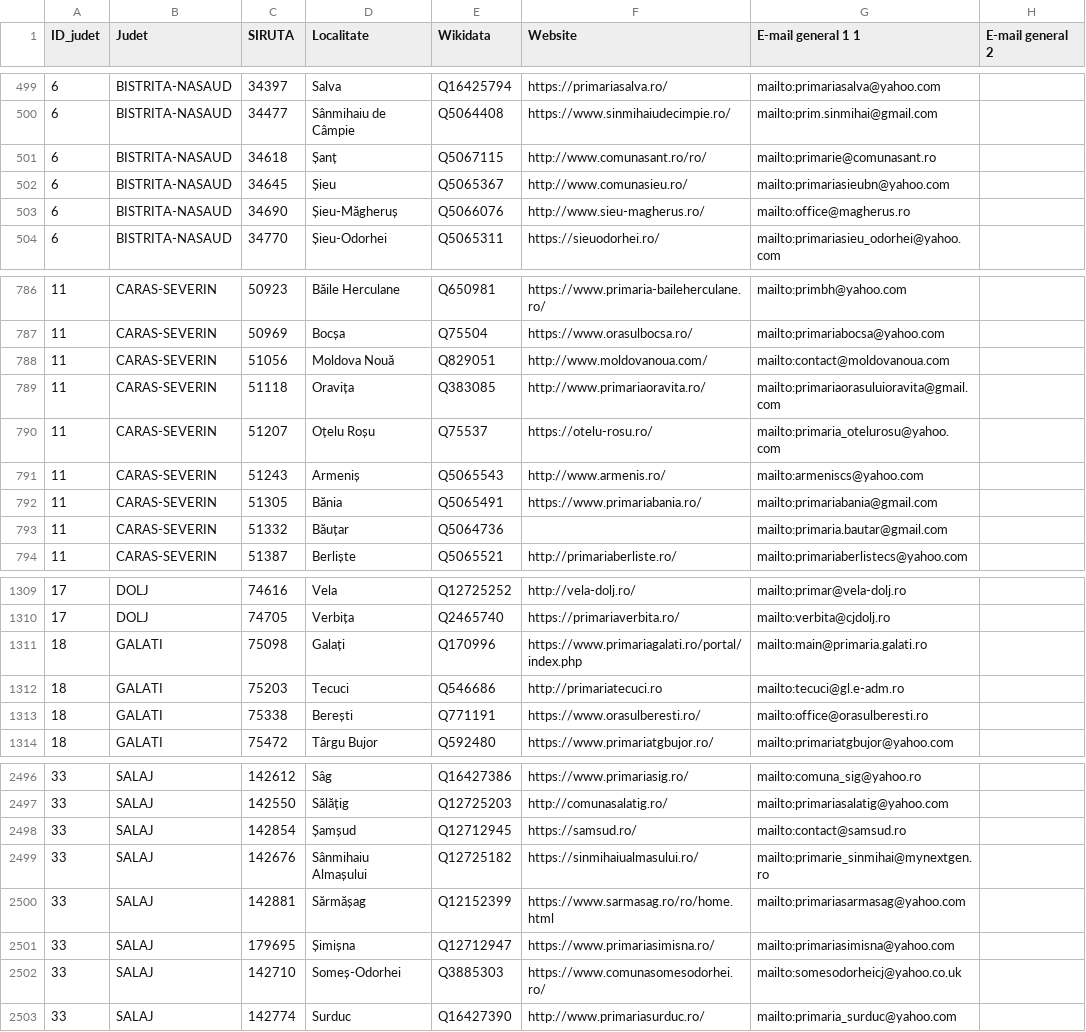
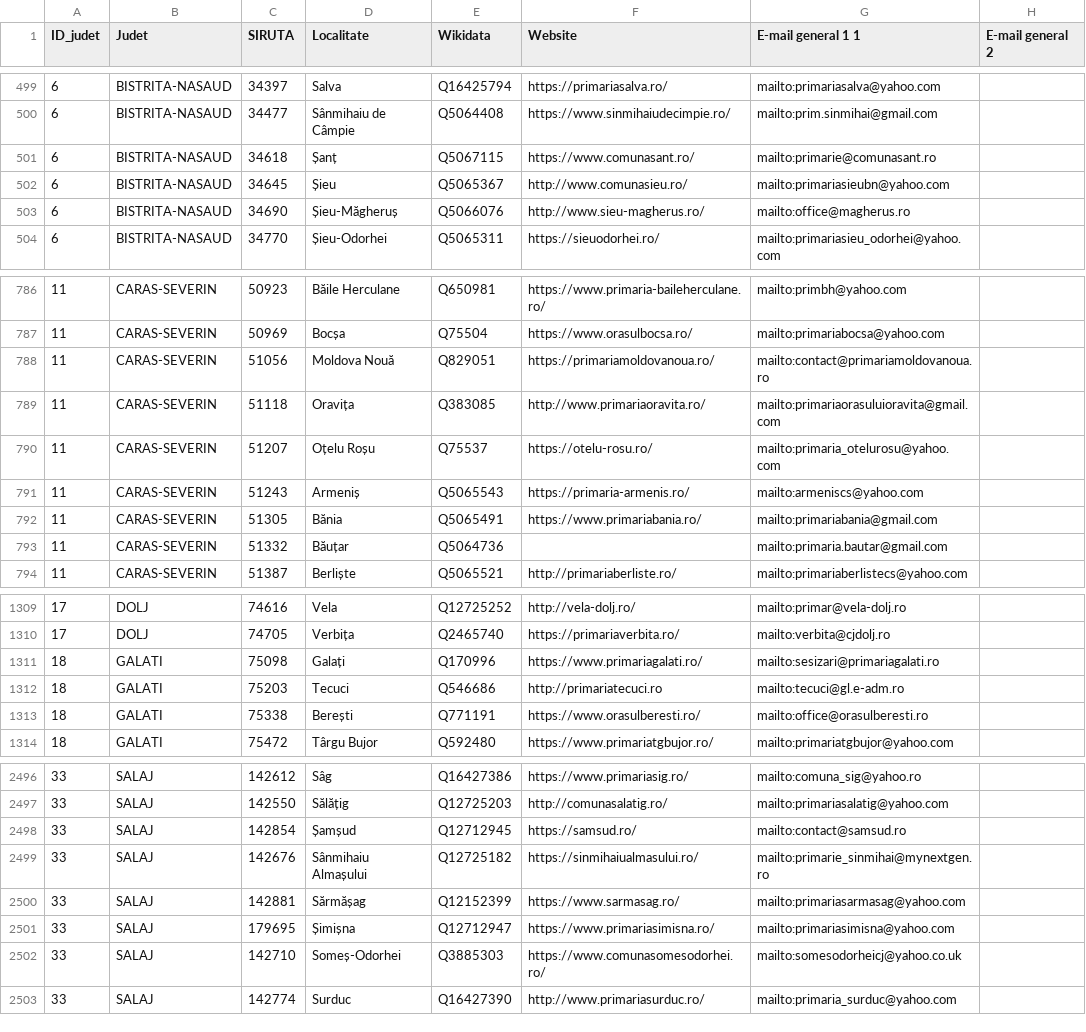
Before and after one commit to geospatialorg/date-contact-localitati, a CSV file: date_de_contact_localitati.csv, drawn as a sheet; only a part is shown, gaps mark what is left out; the diff names each change by its address in the sheet, - before the commit and + after, or states it on an @@ line.

Commit message:
Fix some websites returning errors
Manually fix some websites which were returning 5xx and 4xx codes.

```diff
--- a/date_de_contact_localitati.csv
+++ b/date_de_contact_localitati.csv
-F501 (Website): http://www.comunasant.ro/ro/
+F501 (Website): https://www.comunasant.ro/
-F788 (Website): http://www.moldovanoua.com/
+F788 (Website): https://primariamoldovanoua.ro/
-G788 (E-mail general 1 1): mailto:contact@moldovanoua.com
+G788 (E-mail general 1 1): mailto:contact@primariamoldovanoua.ro
-F791 (Website): http://www.armenis.ro/
+F791 (Website): https://primaria-armenis.ro/
-F1311 (Website): https://www.primariagalati.ro/portal/index.php
+F1311 (Website): https://www.primariagalati.ro/
-G1311 (E-mail general 1 1): mailto:main@primaria.galati.ro
+G1311 (E-mail general 1 1): mailto:sesizari@primariagalati.ro
-F2500 (Website): https://www.sarmasag.ro/ro/home.html
+F2500 (Website): https://www.sarmasag.ro/
```
